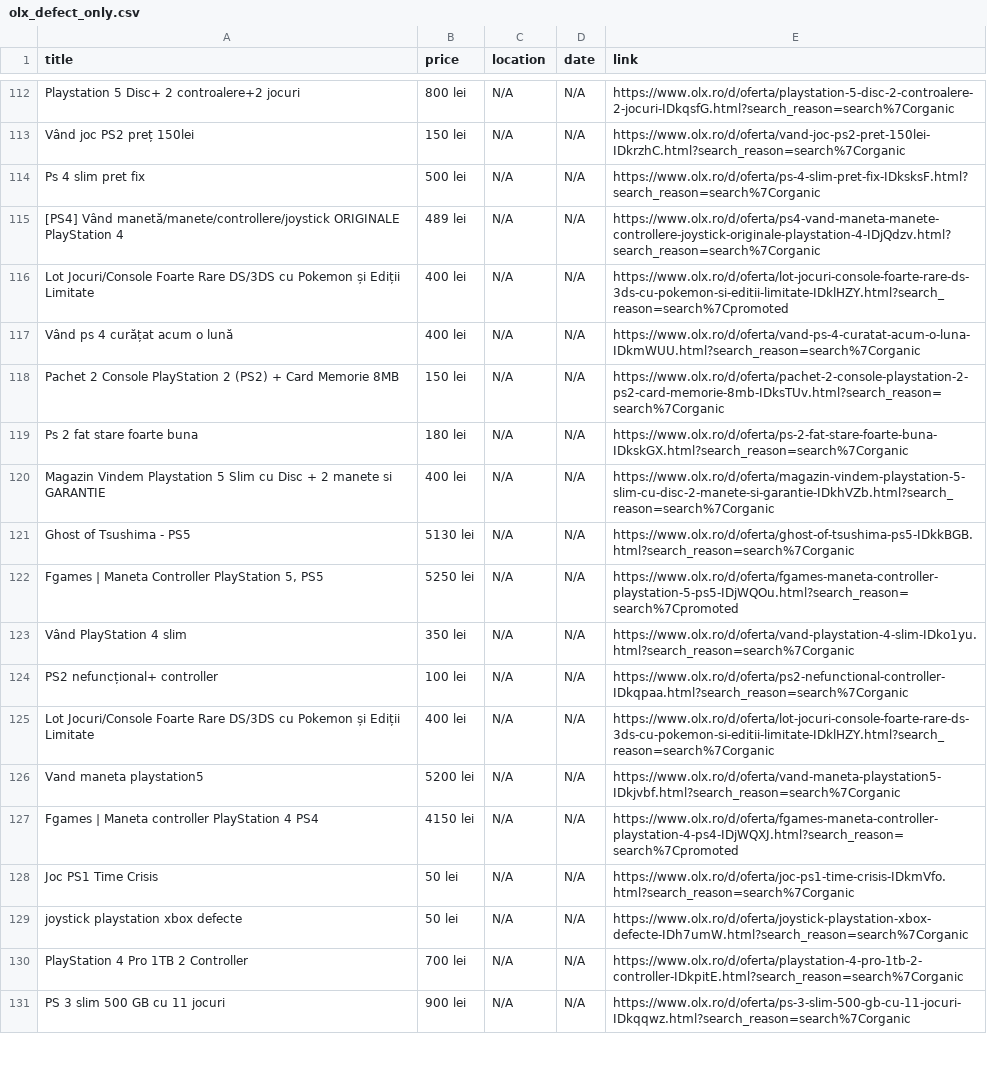
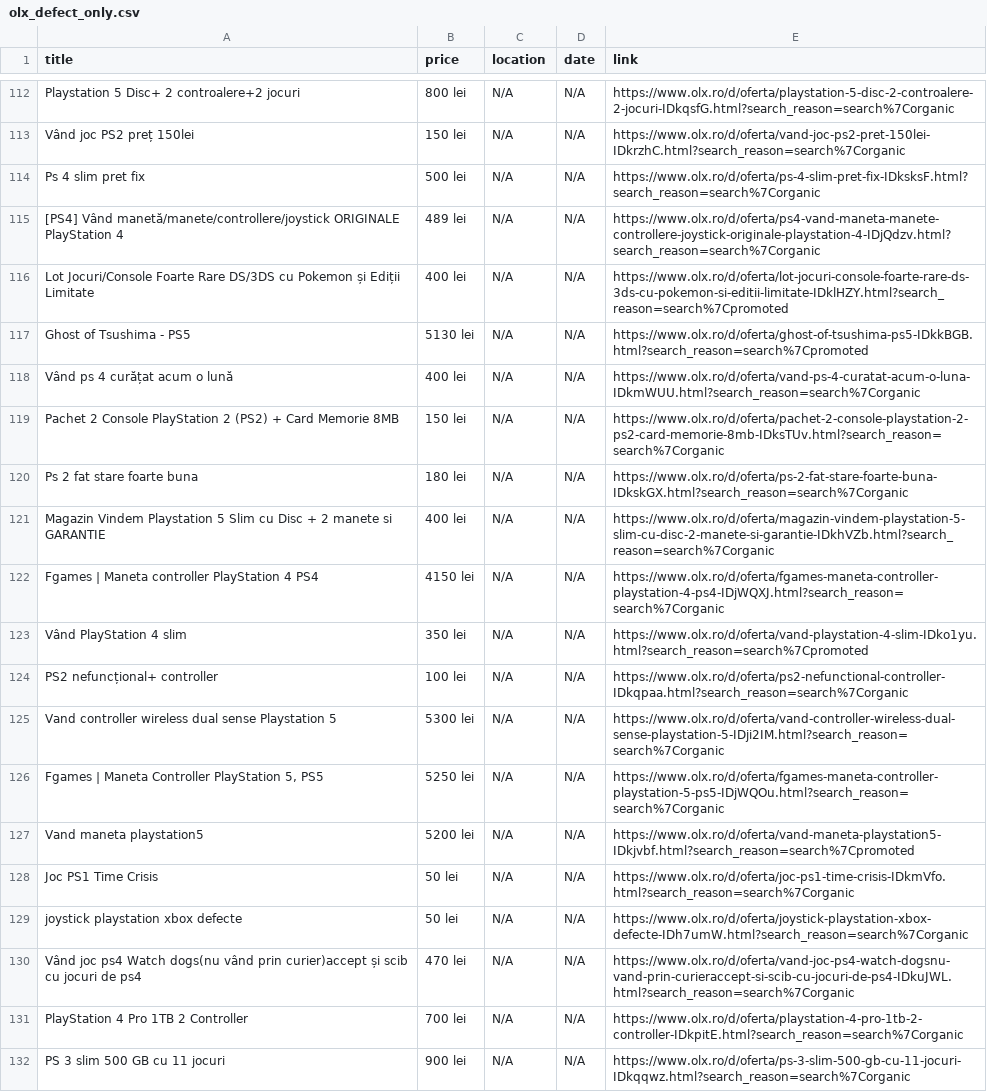
Before and after one commit to Stefan-Szabo/olx-scraper, a CSV file: olx_defect_only.csv, drawn as a sheet; only a part is shown, gaps mark what is left out; the diff covers the shown part only.

```diff
--- a/olx_defect_only.csv
+++ b/olx_defect_only.csv
@@ -116,2 +116,3 @@ Ps 4 slim pret fix,500 lei,N/A,N/A,https://www.olx.ro/d/oferta/ps-4-slim-pret-fi
 Lot Jocuri/Console Foarte Rare DS/3DS cu Pokemon și Ediții Limitate,400 lei,N/A,N/A,https://www.olx.ro/d/oferta/lot-jocuri-console-foarte-rare-ds-3ds-cu-pokemon-si-editii-limitate-IDklHZY.html?search_reason=search%7Cpromoted
+Ghost of Tsushima - PS5,5130 lei,N/A,N/A,https://www.olx.ro/d/oferta/ghost-of-tsushima-ps5-IDkkBGB.html?search_reason=search%7Cpromoted
 Vând ps 4 curățat acum o lună,400 lei,N/A,N/A,https://www.olx.ro/d/oferta/vand-ps-4-curatat-acum-o-luna-IDkmWUU.html?search_reason=search%7Corganic
@@ -120,11 +121,11 @@ Ps 2 fat stare foarte buna,180 lei,N/A,N/A,https://www.olx.ro/d/oferta/ps-2-fat-
 Magazin Vindem Playstation 5  Slim cu Disc + 2 manete si GARANTIE,400 lei,N/A,N/A,https://www.olx.ro/d/oferta/magazin-vindem-playstation-5-slim-cu-disc-2-manete-si-garantie-IDkhVZb.html?search_reason=search%7Corganic
-Ghost of Tsushima - PS5,5130 lei,N/A,N/A,https://www.olx.ro/d/oferta/ghost-of-tsushima-ps5-IDkkBGB.html?search_reason=search%7Corganic
-"Fgames | Maneta Controller PlayStation 5, PS5",5250 lei,N/A,N/A,https://www.olx.ro/d/oferta/fgames-maneta-controller-playstation-5-ps5-IDjWQOu.html?search_reason=search%7Cpromoted
-Vând PlayStation 4 slim,350 lei,N/A,N/A,https://www.olx.ro/d/oferta/vand-playstation-4-slim-IDko1yu.html?search_reason=search%7Corganic
+Fgames | Maneta controller PlayStation 4 PS4,4150 lei,N/A,N/A,https://www.olx.ro/d/oferta/fgames-maneta-controller-playstation-4-ps4-IDjWQXJ.html?search_reason=search%7Corganic
+Vând PlayStation 4 slim,350 lei,N/A,N/A,https://www.olx.ro/d/oferta/vand-playstation-4-slim-IDko1yu.html?search_reason=search%7Cpromoted
 PS2 nefuncțional+ controller,100 lei,N/A,N/A,https://www.olx.ro/d/oferta/ps2-nefunctional-controller-IDkqpaa.html?search_reason=search%7Corganic
-Lot Jocuri/Console Foarte Rare DS/3DS cu Pokemon și Ediții Limitate,400 lei,N/A,N/A,https://www.olx.ro/d/oferta/lot-jocuri-console-foarte-rare-ds-3ds-cu-pokemon-si-editii-limitate-IDklHZY.html?search_reason=search%7Corganic
-Vand maneta playstation5,5200 lei,N/A,N/A,https://www.olx.ro/d/oferta/vand-maneta-playstation5-IDkjvbf.html?search_reason=search%7Corganic
-Fgames | Maneta controller PlayStation 4 PS4,4150 lei,N/A,N/A,https://www.olx.ro/d/oferta/fgames-maneta-controller-playstation-4-ps4-IDjWQXJ.html?search_reason=search%7Cpromoted
+Vand controller wireless dual sense Playstation 5,5300 lei,N/A,N/A,https://www.olx.ro/d/oferta/vand-controller-wireless-dual-sense-playstation-5-IDji2IM.html?search_reason=search%7Corganic
+"Fgames | Maneta Controller PlayStation 5, PS5",5250 lei,N/A,N/A,https://www.olx.ro/d/oferta/fgames-maneta-controller-playstation-5-ps5-IDjWQOu.html?search_reason=search%7Corganic
+Vand maneta playstation5,5200 lei,N/A,N/A,https://www.olx.ro/d/oferta/vand-maneta-playstation5-IDkjvbf.html?search_reason=search%7Cpromoted
 Joc PS1 Time Crisis,50 lei,N/A,N/A,https://www.olx.ro/d/oferta/joc-ps1-time-crisis-IDkmVfo.html?search_reason=search%7Corganic
 joystick playstation xbox defecte,50 lei,N/A,N/A,https://www.olx.ro/d/oferta/joystick-playstation-xbox-defecte-IDh7umW.html?search_reason=search%7Corganic
+Vând joc ps4 Watch dogs(nu vând prin curier)accept și scib cu jocuri de ps4,470 lei,N/A,N/A,https://www.olx.ro/d/oferta/vand-joc-ps4-watch-dogsnu-vand-prin-curieraccept-si-scib-cu-jocuri-de-ps4-IDkuJWL.html?search_reason=search%7Corganic
 PlayStation 4 Pro 1TB  2 Controller,700 lei,N/A,N/A,https://www.olx.ro/d/oferta/playstation-4-pro-1tb-2-controller-IDkpitE.html?search_reason=search%7Corganic
```
Also changed, not shown: 4 added rows, 7 removed rows, 37 moved rows and 9 edited cells elsewhere in this file, 1 other file.
